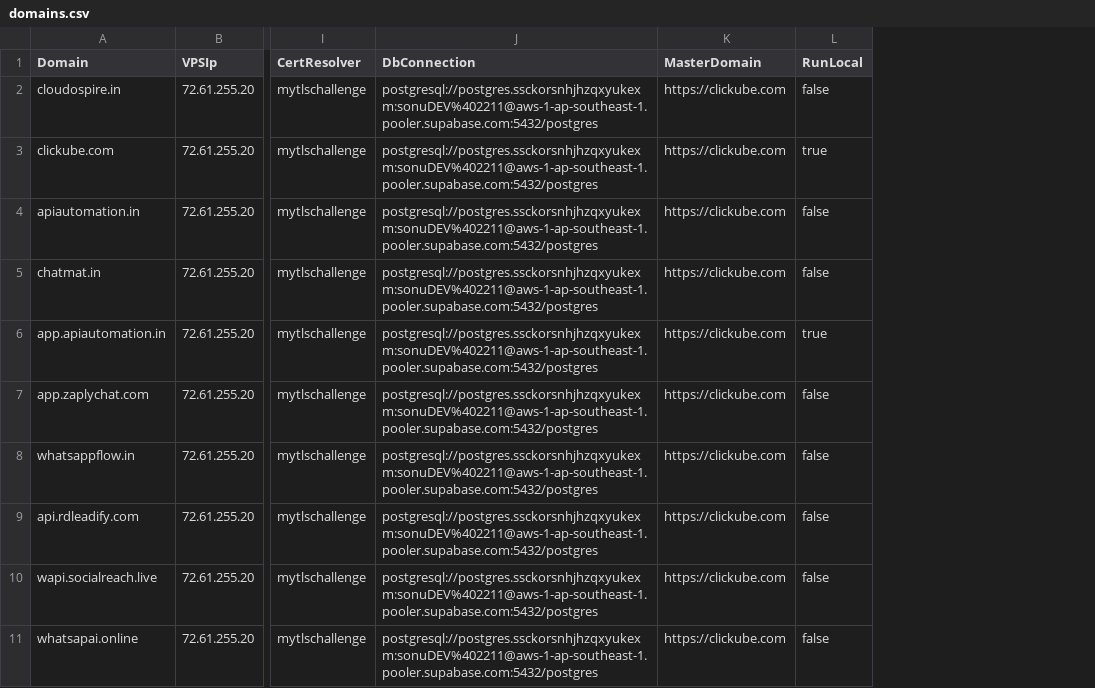
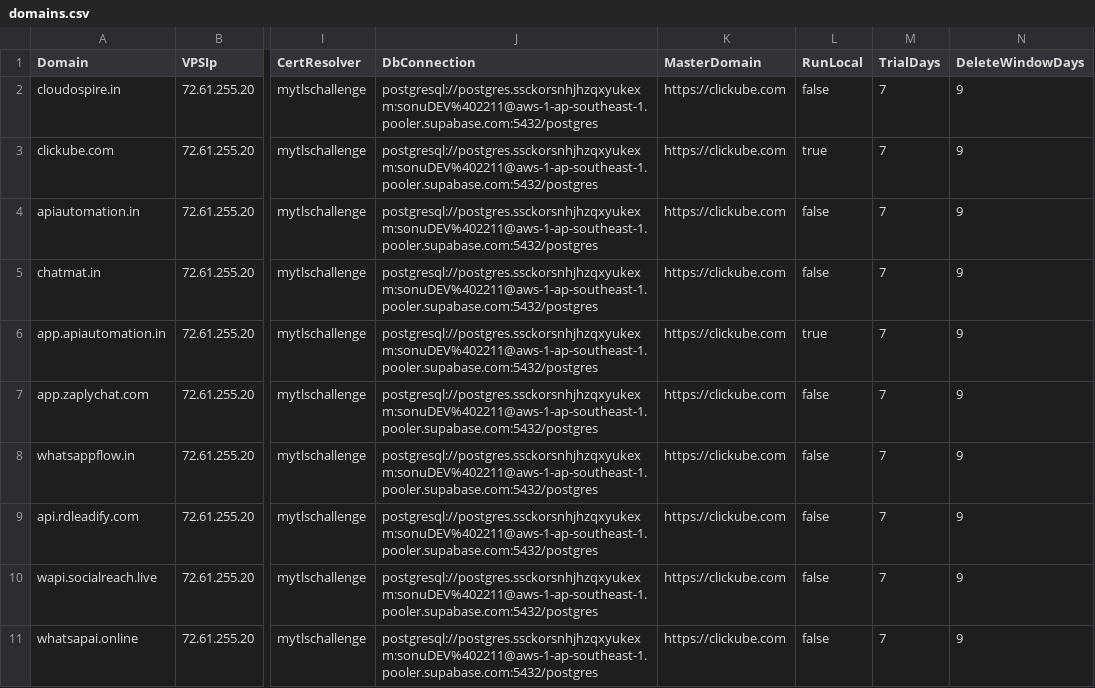
Before and after one commit to sdcbusinesssolutions/crm, a CSV file: domains.csv, drawn as a sheet; only a part is shown, gaps mark what is left out; the diff names each change by its address in the sheet, - before the commit and + after, or states it on an @@ line.

```diff
--- a/domains.csv
+++ b/domains.csv
+column M (TrialDays), rows 2-11: all 7
+column N (DeleteWindowDays), rows 2-11: all 9
```
Also changed, not shown: 8 other files.
